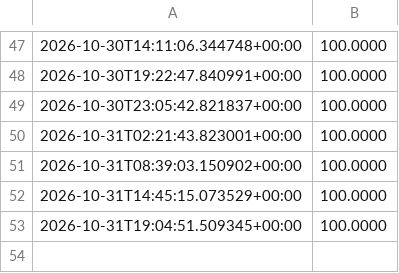
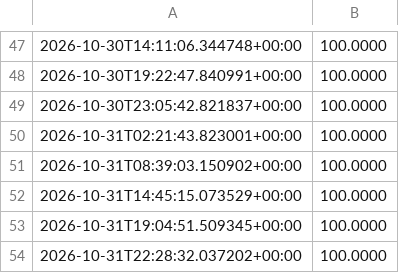
Before and after one commit to fortnite722/agent-desk, a CSV file: state/crypto/equity.csv, drawn as a sheet; only a part is shown, gaps mark what is left out.

Commit message:
crypto desk tick

```diff
--- a/state/crypto/equity.csv
+++ b/state/crypto/equity.csv
@@ -53 +53,2 @@
 2026-10-31T19:04:51.509345+00:00,100.0000
+2026-10-31T22:28:32.037202+00:00,100.0000
```
Also changed, not shown: 2 other files.
